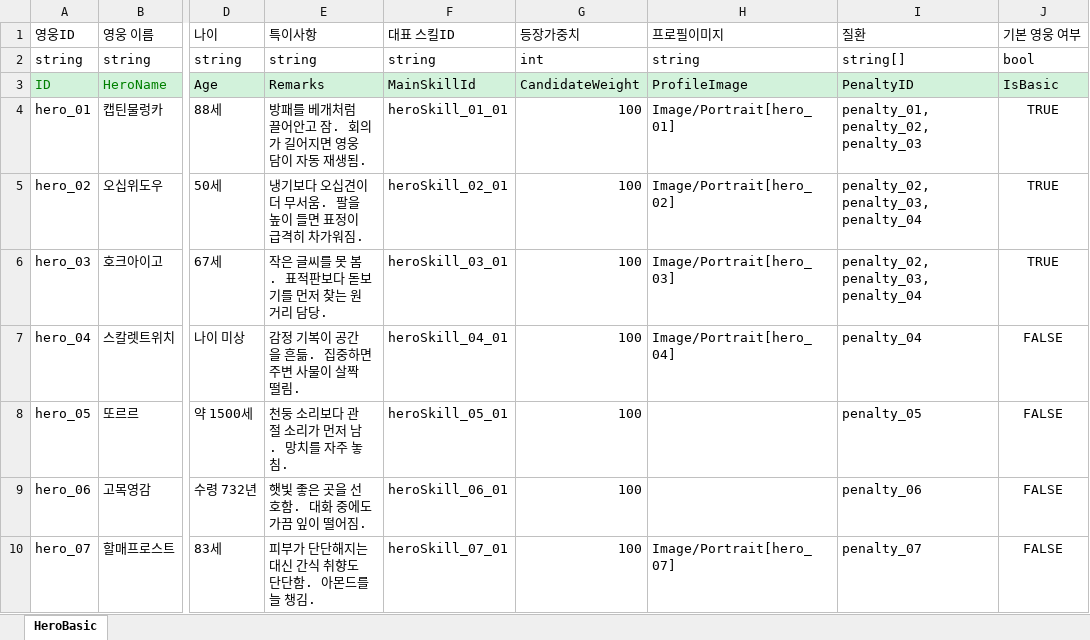
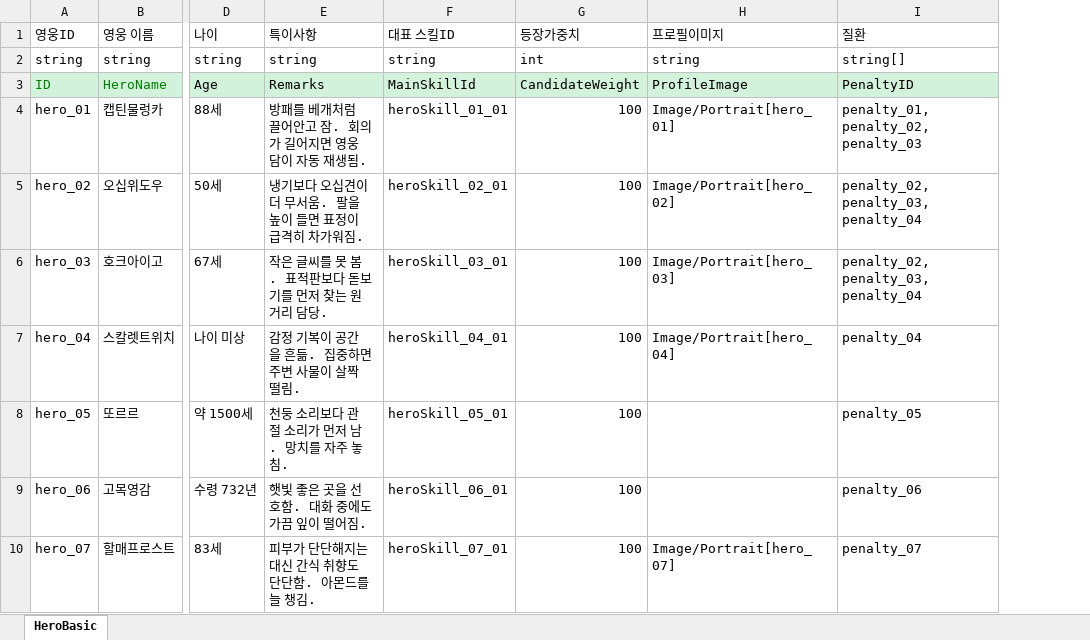
Before and after one commit to OZ-ACE/ACE, an Excel workbook: JsonConverter/ExcelFiles/HeroBasic.xlsx, sheet HeroBasic, drawn as a sheet; only a part is shown, gaps mark what is left out; values as stored, in another font and other column widths than the file's, no borders; the diff names each change by its address in the sheet, - before the commit and + after, or states it on an @@ line.

```diff
--- a/JsonConverter/ExcelFiles/HeroBasic.xlsx (sheet HeroBasic)
+++ b/JsonConverter/ExcelFiles/HeroBasic.xlsx (sheet HeroBasic)
-column J (기본 영웅 여부), rows 2-10: bool | IsBasic | TRUE | TRUE | TRUE | FALSE | FALSE | FALSE | FALSE
```
Also changed, not shown: JsonConverter/ExcelFiles/Quest.xlsx, 14 other files.
